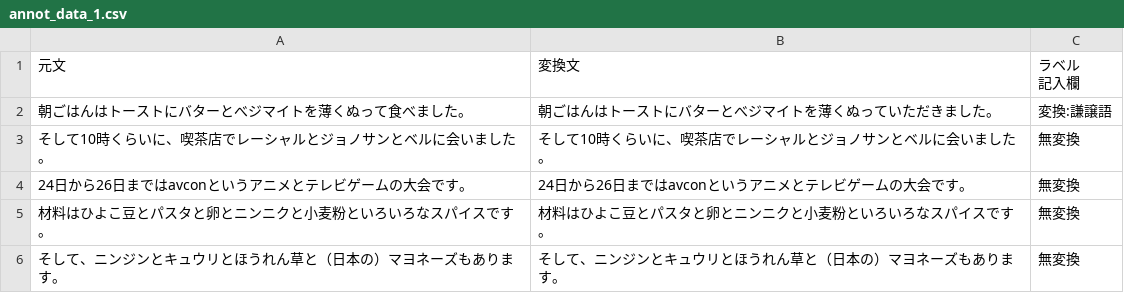
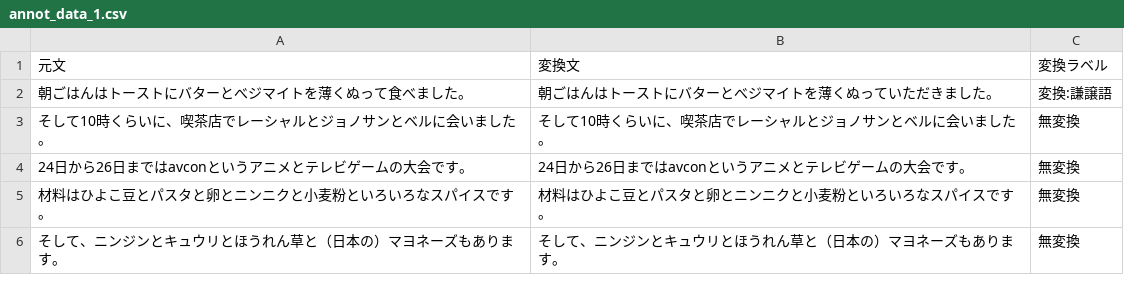
Before and after one commit to cl-tohoku/keigo_transfer_task, a CSV file: annot_data_1.csv, drawn as a sheet; only a part is shown.

Commit message:
Update annot_data_1.csv

```diff
--- a/annot_data_1.csv
+++ b/annot_data_1.csv
@@ -1,3 +1,2 @@
-元文,変換文,"ラベル
-記入欄"
+元文,変換文,変換ラベル
 朝ごはんはトーストにバターとべジマイトを薄くぬって食べました。,朝ごはんはトーストにバターとべジマイトを薄くぬっていただきました。,変換:謙譲語
```
